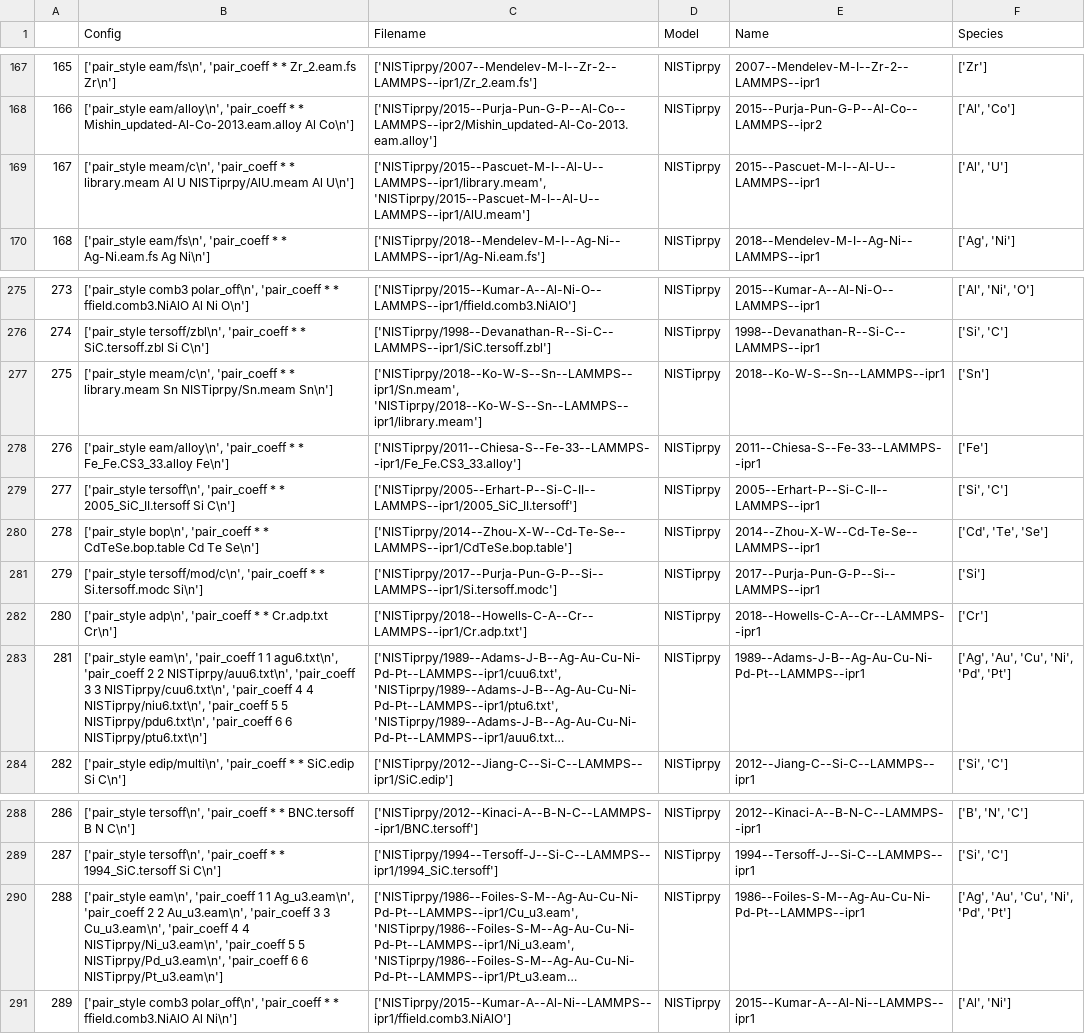
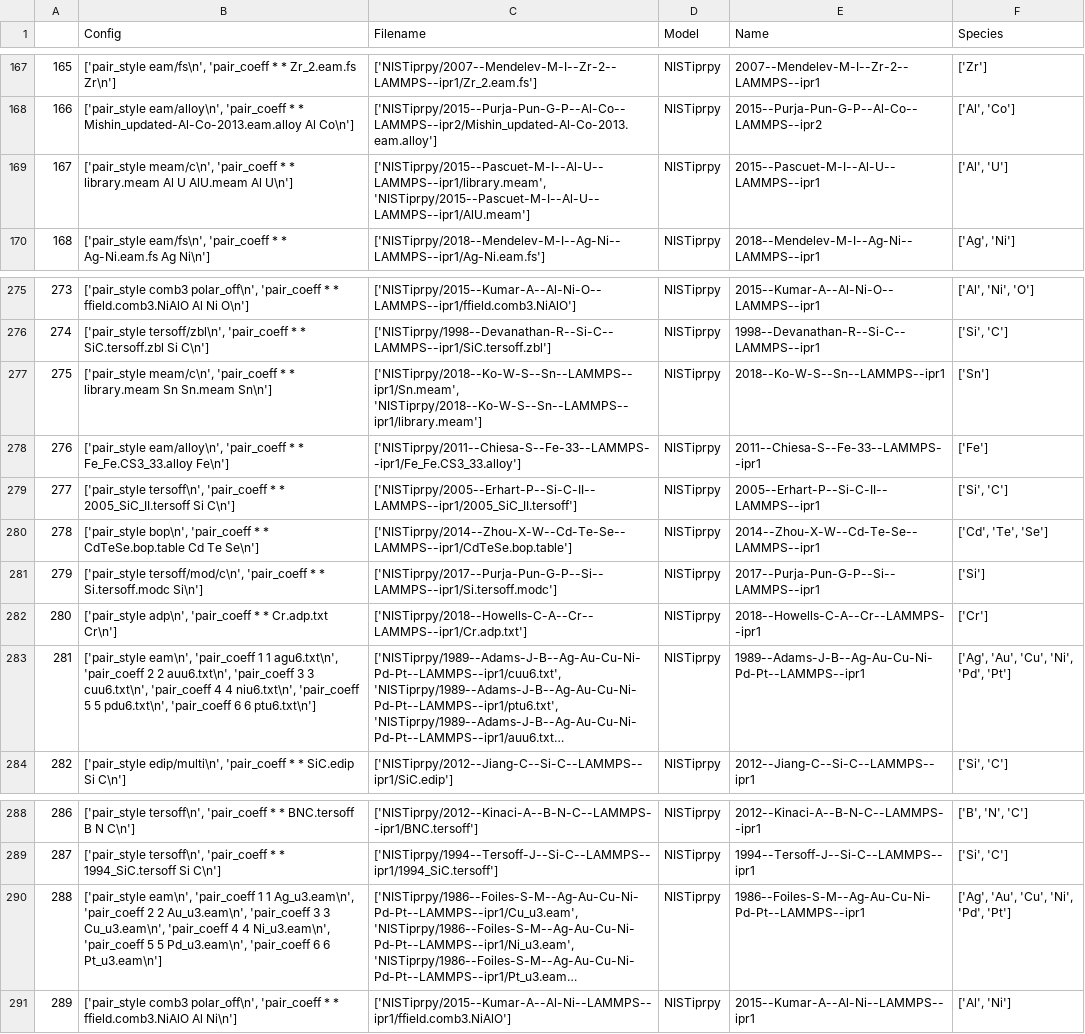
Before and after one commit to pyiron/pyiron-resources, a CSV file: lammps/potentials/potentials_lammps.csv, drawn as a sheet; only a part is shown, gaps mark what is left out; long unchanged cells end in …; the diff covers the shown part only; the diff names each change by its address in the sheet, - before the commit and + after, or states it on an @@ line.

```diff
--- a/lammps/potentials/potentials_lammps.csv
+++ b/lammps/potentials/potentials_lammps.csv
-B169 (Config): …Al U NISTiprpy/AlU.meam Al U\n']
+B169 (Config): …Al U AlU.meam Al U\n']
-B277 (Config): …library.meam Sn NISTiprpy/Sn.meam Sn\n']
+B277 (Config): …library.meam Sn Sn.meam Sn\n']
-B283 (Config): …2 2 NISTiprpy/auu6.txt\n', 'pair_coeff 3 3 NISTiprpy/cuu6.txt\n', 'pair_coeff 4 4 NISTiprpy/niu6.txt\n', 'pair_coeff 5 5 NISTiprpy/pdu6.txt\n', 'pair_coeff 6 6 NISTiprpy/ptu6.txt\n']
+B283 (Config): …2 2 auu6.txt\n', 'pair_coeff 3 3 cuu6.txt\n', 'pair_coeff 4 4 niu6.txt\n', 'pair_coeff 5 5 pdu6.txt\n', 'pair_coeff 6 6 ptu6.txt\n']
-B290 (Config): …4 4 NISTiprpy/Ni_u3.eam\n', 'pair_coeff 5 5 NISTiprpy/Pd_u3.eam\n', 'pair_coeff 6 6 NISTiprpy/Pt_u3.eam\n']
+B290 (Config): …4 4 Ni_u3.eam\n', 'pair_coeff 5 5 Pd_u3.eam\n', 'pair_coeff 6 6 Pt_u3.eam\n']
```
Also changed, not shown: 8 edited cells elsewhere in this file.
